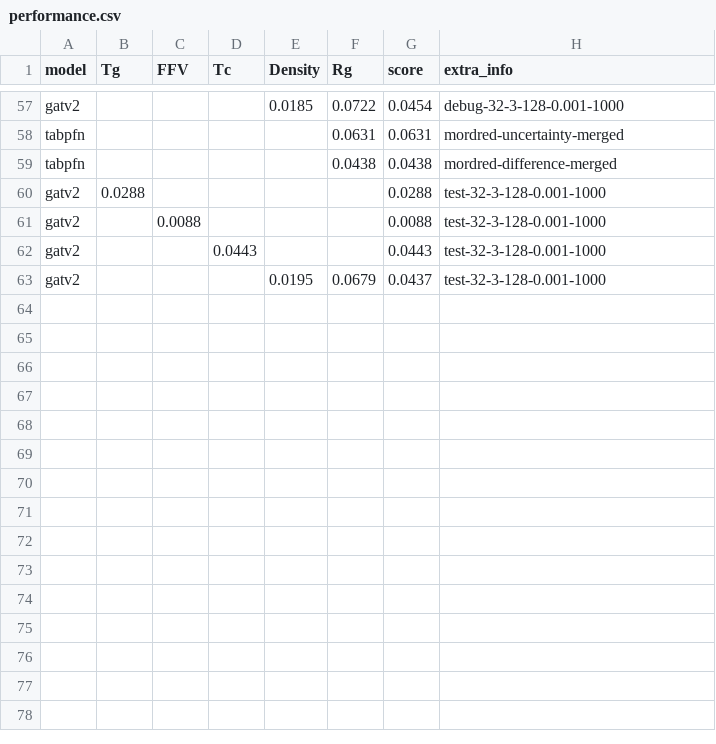
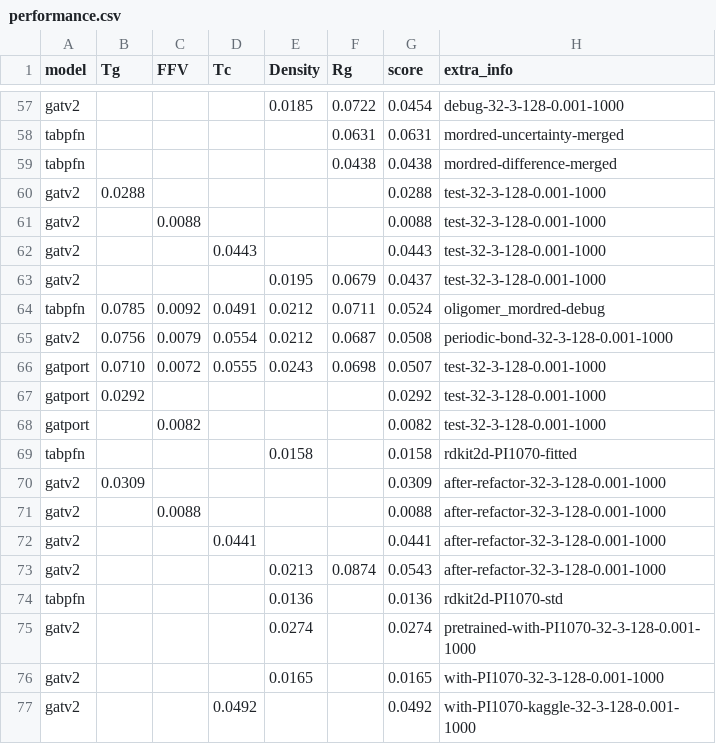
Before and after one commit to fate1997/polymon, a CSV file: performance.csv, drawn as a sheet; only a part is shown, gaps mark what is left out; the diff names each change by its address in the sheet, - before the commit and + after, or states it on an @@ line.

Commit message:
more merged datasets

```diff
--- a/performance.csv
+++ b/performance.csv
+row 64: tabpfn | 0.0785 | 0.0092 | 0.0491 | 0.0212 | 0.0711 | 0.0524 | oligomer_mordred-debug
+row 65: gatv2 | 0.0756 | 0.0079 | 0.0554 | 0.0212 | 0.0687 | 0.0508 | periodic-bond-32-3-128-0.001-1000
+row 66: gatport | 0.0710 | 0.0072 | 0.0555 | 0.0243 | 0.0698 | 0.0507 | test-32-3-128-0.001-1000
+row 67: gatport | 0.0292 |  |  |  |  | 0.0292 | test-32-3-128-0.001-1000
+row 68: gatport |  | 0.0082 |  |  |  | 0.0082 | test-32-3-128-0.001-1000
+row 69: tabpfn |  |  |  | 0.0158 |  | 0.0158 | rdkit2d-PI1070-fitted
+row 70: gatv2 | 0.0309 |  |  |  |  | 0.0309 | after-refactor-32-3-128-0.001-1000
+row 71: gatv2 |  | 0.0088 |  |  |  | 0.0088 | after-refactor-32-3-128-0.001-1000
+row 72: gatv2 |  |  | 0.0441 |  |  | 0.0441 | after-refactor-32-3-128-0.001-1000
+row 73: gatv2 |  |  |  | 0.0213 | 0.0874 | 0.0543 | after-refactor-32-3-128-0.001-1000
+row 74: tabpfn |  |  |  | 0.0136 |  | 0.0136 | rdkit2d-PI1070-std
+row 75: gatv2 |  |  |  | 0.0274 |  | 0.0274 | pretrained-with-PI1070-32-3-128-0.001-1000
+row 76: gatv2 |  |  |  | 0.0165 |  | 0.0165 | with-PI1070-32-3-128-0.001-1000
+row 77: gatv2 |  |  | 0.0492 |  |  | 0.0492 | with-PI1070-kaggle-32-3-128-0.001-1000
```
Also changed, not shown: 9 other files.
